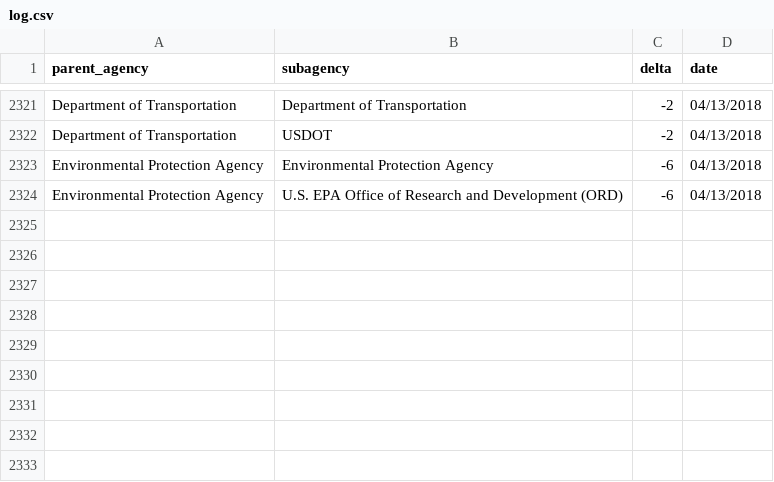
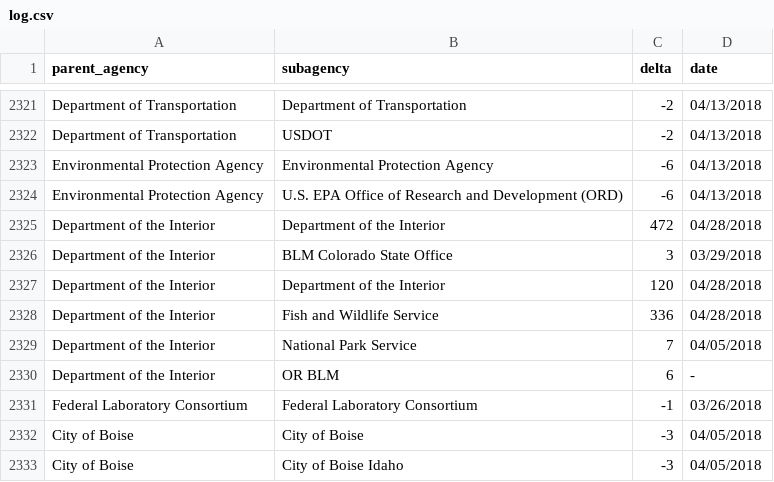
Before and after one commit to hancush/eyeball, a CSV file: output/log.csv, drawn as a sheet; only a part is shown, gaps mark what is left out.

```diff
--- a/output/log.csv
+++ b/output/log.csv
@@ -2324 +2324,10 @@ Environmental Protection Agency,Environmental Protection Agency,-6,04/13/2018
 Environmental Protection Agency,U.S. EPA Office of Research and Development (ORD),-6,04/13/2018
+Department of the Interior,Department of the Interior,472,04/28/2018
+Department of the Interior,BLM Colorado State Office,3,03/29/2018
+Department of the Interior,Department of the Interior,120,04/28/2018
+Department of the Interior,Fish and Wildlife Service,336,04/28/2018
+Department of the Interior,National Park Service,7,04/05/2018
+Department of the Interior,OR BLM,6,-
+Federal Laboratory Consortium,Federal Laboratory Consortium,-1,03/26/2018
+City of Boise,City of Boise,-3,04/05/2018
+City of Boise,City of Boise Idaho,-3,04/05/2018
```
Also changed, not shown: archive.csv, output/churn_summary.csv.
